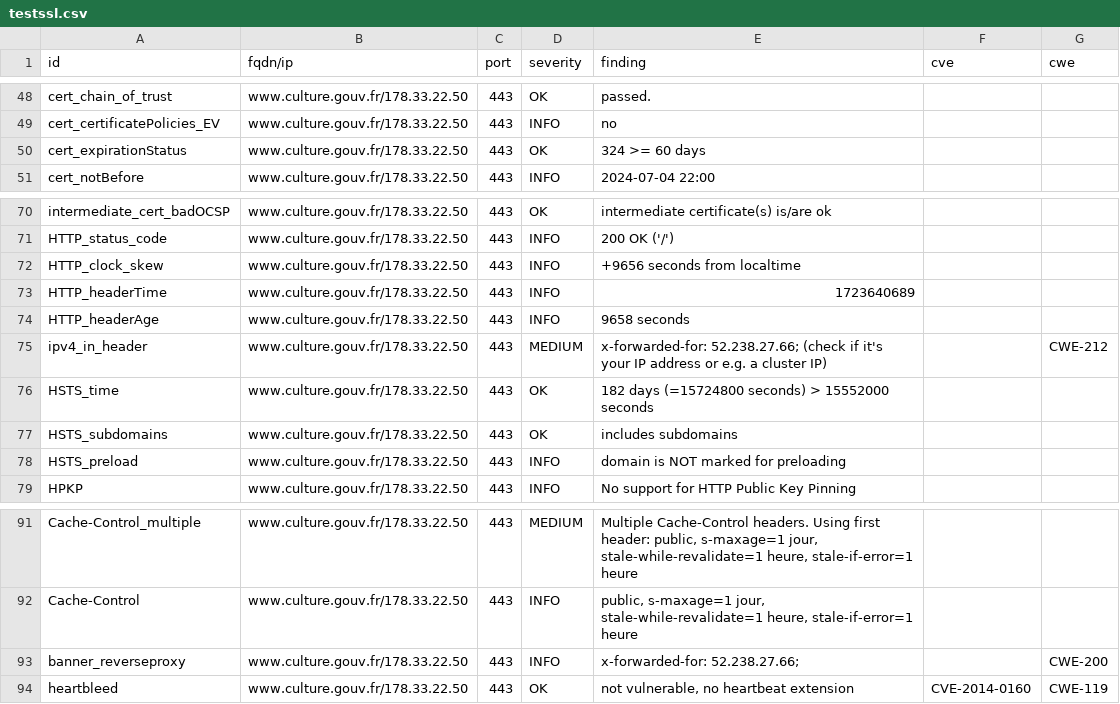
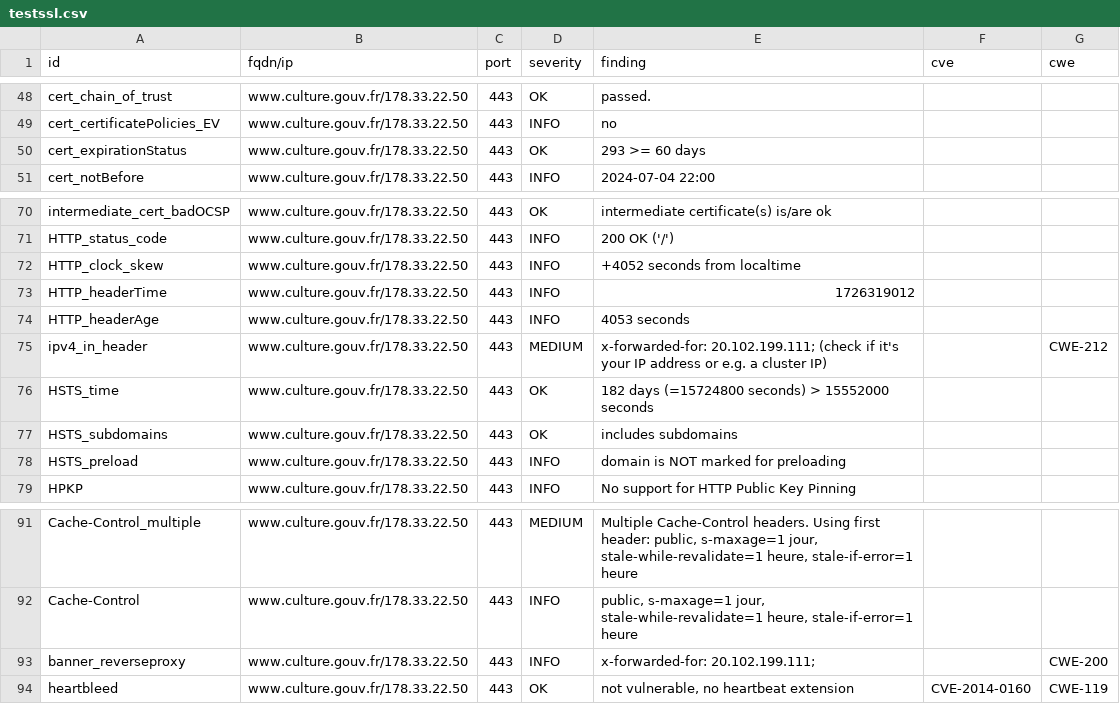
Before and after one commit to GKO-org/dashlordPrd3, a CSV file: results/aHR0cHM6Ly93d3cuY3VsdHVyZS5nb3V2LmZy/testssl.csv, drawn as a sheet; only a part is shown, gaps mark what is left out.

```diff
--- a/results/aHR0cHM6Ly93d3cuY3VsdHVyZS5nb3V2LmZy/testssl.csv
+++ b/results/aHR0cHM6Ly93d3cuY3VsdHVyZS5nb3V2LmZy/testssl.csv
@@ -49,3 +49,3 @@
 "cert_certificatePolicies_EV","www.culture.gouv.fr/178.33.22.50","443","INFO","no","",""
-"cert_expirationStatus","www.culture.gouv.fr/178.33.22.50","443","OK","324 >= 60 days","",""
+"cert_expirationStatus","www.culture.gouv.fr/178.33.22.50","443","OK","293 >= 60 days","",""
 "cert_notBefore","www.culture.gouv.fr/178.33.22.50","443","INFO","2024-07-04 22:00","",""
@@ -71,6 +71,6 @@
 "HTTP_status_code","www.culture.gouv.fr/178.33.22.50","443","INFO","200 OK ('/')","",""
-"HTTP_clock_skew","www.culture.gouv.fr/178.33.22.50","443","INFO","+9656 seconds from localtime","",""
-"HTTP_headerTime","www.culture.gouv.fr/178.33.22.50","443","INFO","1723640689","",""
-"HTTP_headerAge","www.culture.gouv.fr/178.33.22.50","443","INFO","9658 seconds","",""
-"ipv4_in_header","www.culture.gouv.fr/178.33.22.50","443","MEDIUM","x-forwarded-for: 52.238.27.66; (check if it's your IP address or e.g. a cluster IP)","","CWE-212"
+"HTTP_clock_skew","www.culture.gouv.fr/178.33.22.50","443","INFO","+4052 seconds from localtime","",""
+"HTTP_headerTime","www.culture.gouv.fr/178.33.22.50","443","INFO","1726319012","",""
+"HTTP_headerAge","www.culture.gouv.fr/178.33.22.50","443","INFO","4053 seconds","",""
+"ipv4_in_header","www.culture.gouv.fr/178.33.22.50","443","MEDIUM","x-forwarded-for: 20.102.199.111; (check if it's your IP address or e.g. a cluster IP)","","CWE-212"
 "HSTS_time","www.culture.gouv.fr/178.33.22.50","443","OK","182 days (=15724800 seconds) > 15552000 seconds","",""
@@ -92,3 +92,3 @@
 "Cache-Control","www.culture.gouv.fr/178.33.22.50","443","INFO","public, s-maxage=1 jour, stale-while-revalidate=1 heure, stale-if-error=1 heure","",""
-"banner_reverseproxy","www.culture.gouv.fr/178.33.22.50","443","INFO","x-forwarded-for: 52.238.27.66;","","CWE-200"
+"banner_reverseproxy","www.culture.gouv.fr/178.33.22.50","443","INFO","x-forwarded-for: 20.102.199.111;","","CWE-200"
 "heartbleed","www.culture.gouv.fr/178.33.22.50","443","OK","not vulnerable, no heartbeat extension","CVE-2014-0160","CWE-119"
```
Also changed, not shown: 9 other files.
